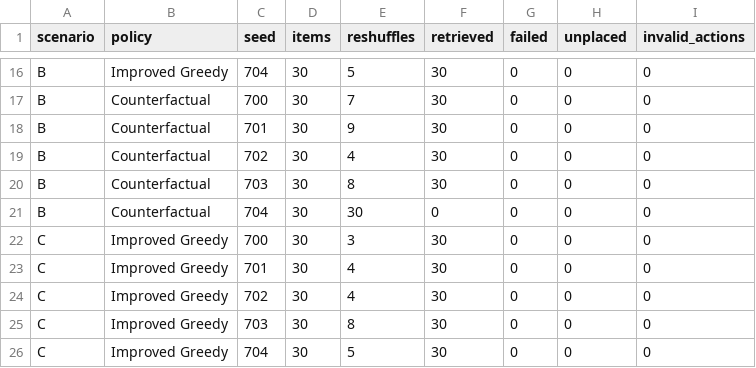
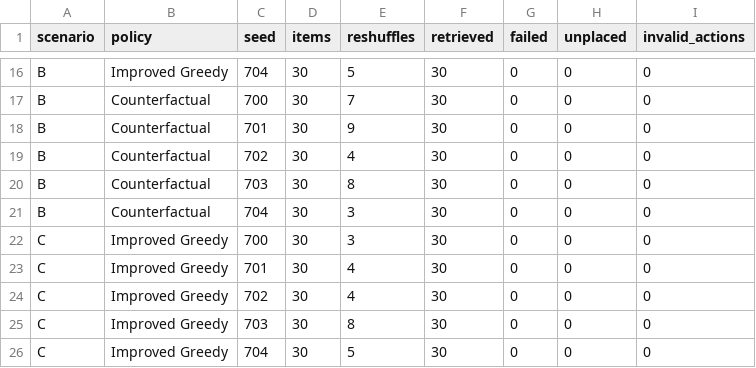
Before and after one commit to samarthjoshi56/Warehouse, a CSV file: artifacts/counterfactual_bounded12.csv, drawn as a sheet; only a part is shown, gaps mark what is left out.

Commit message:
Correct bounded-rollout seed record

```diff
--- a/artifacts/counterfactual_bounded12.csv
+++ b/artifacts/counterfactual_bounded12.csv
@@ -20,3 +20,3 @@ B,Counterfactual,702,30,4,30,0,0,0
 B,Counterfactual,703,30,8,30,0,0,0
-B,Counterfactual,704,30,30,0,0,0,0
+B,Counterfactual,704,30,3,30,0,0,0
 C,Improved Greedy,700,30,3,30,0,0,0
```
